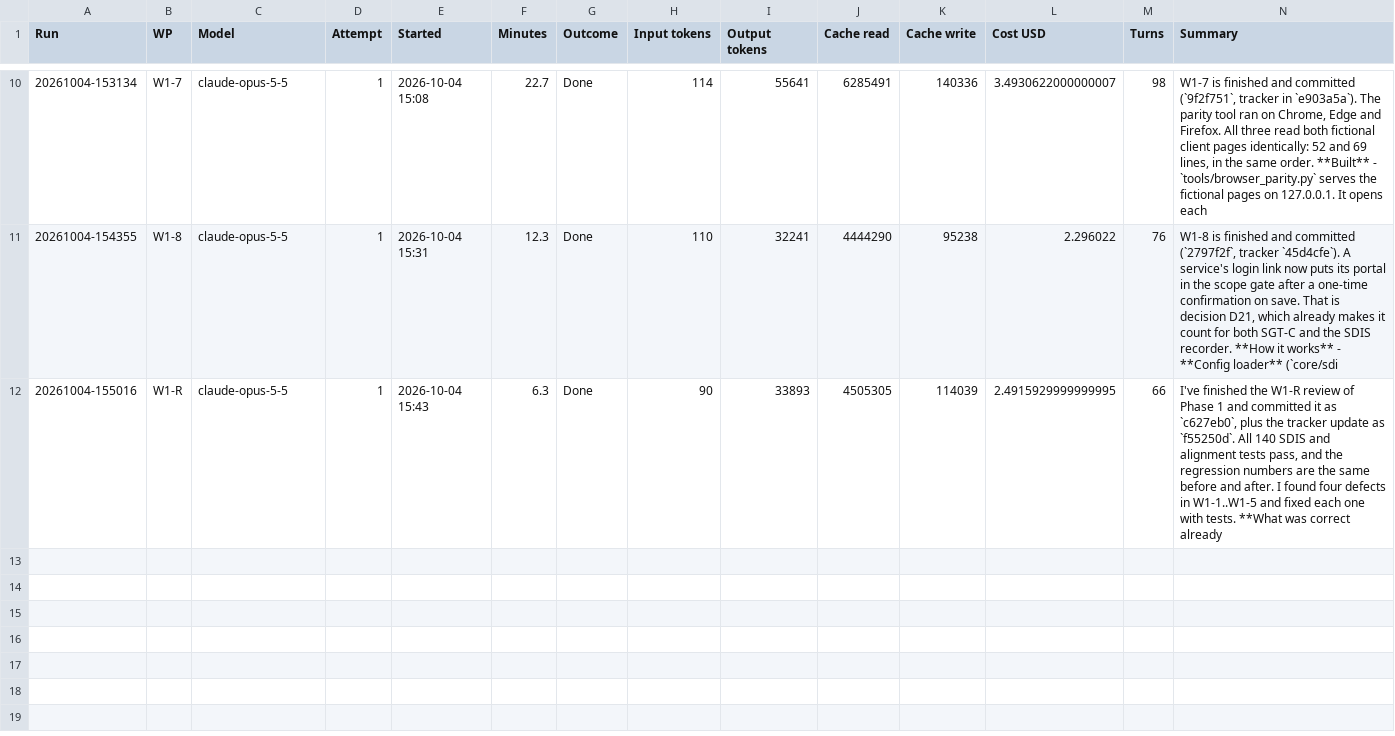
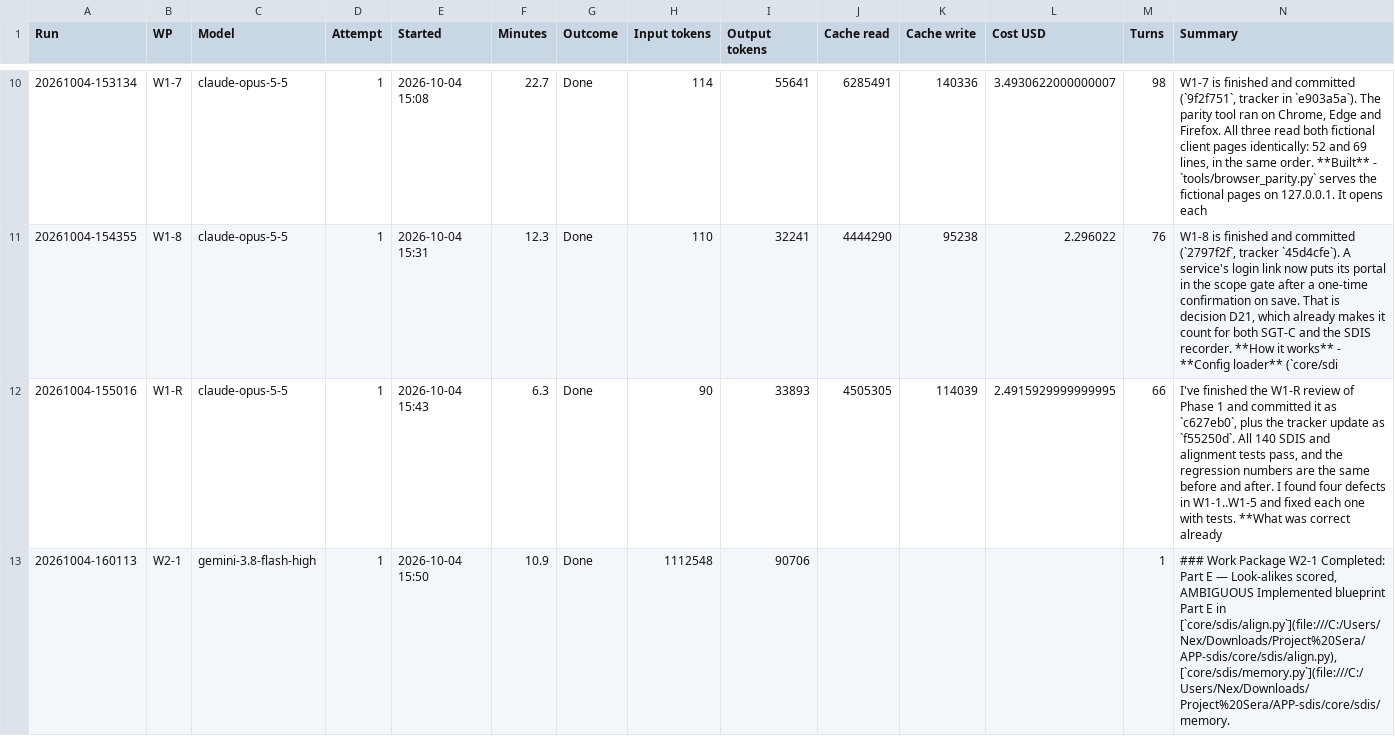
Before and after one commit to NexCardel/Project_Sera, a CSV file: docs/sdis/sdis-runs.csv, drawn as a sheet; only a part is shown, gaps mark what is left out; the diff names each change by its address in the sheet, - before the commit and + after, or states it on an @@ line.

```diff
--- a/docs/sdis/sdis-runs.csv
+++ b/docs/sdis/sdis-runs.csv
+row 13: 20261004-160113 | W2-1 | gemini-3.8-flash-high | 1 | 2026-10-04 15:50 | 10.9 | Done | 1112548 | 90706 |  |  |  | 1 | ### Work Package W2-1 Completed: Part E — Look-alikes scored, AMBIGUOUS Implemented blueprint Part E in [`core/sdis/align.py`](file:///C:/Users/Nex/Downloads/Project%20Sera/APP-sdis/core/sdis/align.py), [`core/sdis/memory.py`](file:///C:/Users/Nex/Downloads/Project%20Sera/APP-sdis/core/sdis/memory.
```
Also changed, not shown: docs/sdis/sdis-status.csv, 7 other files.
